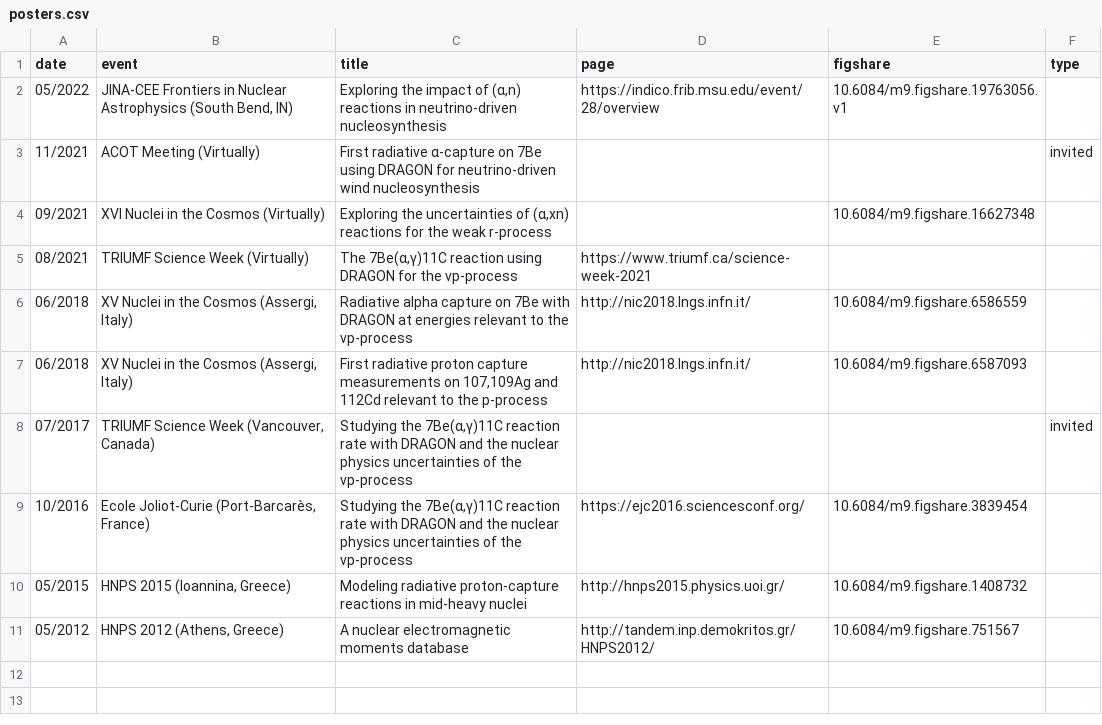
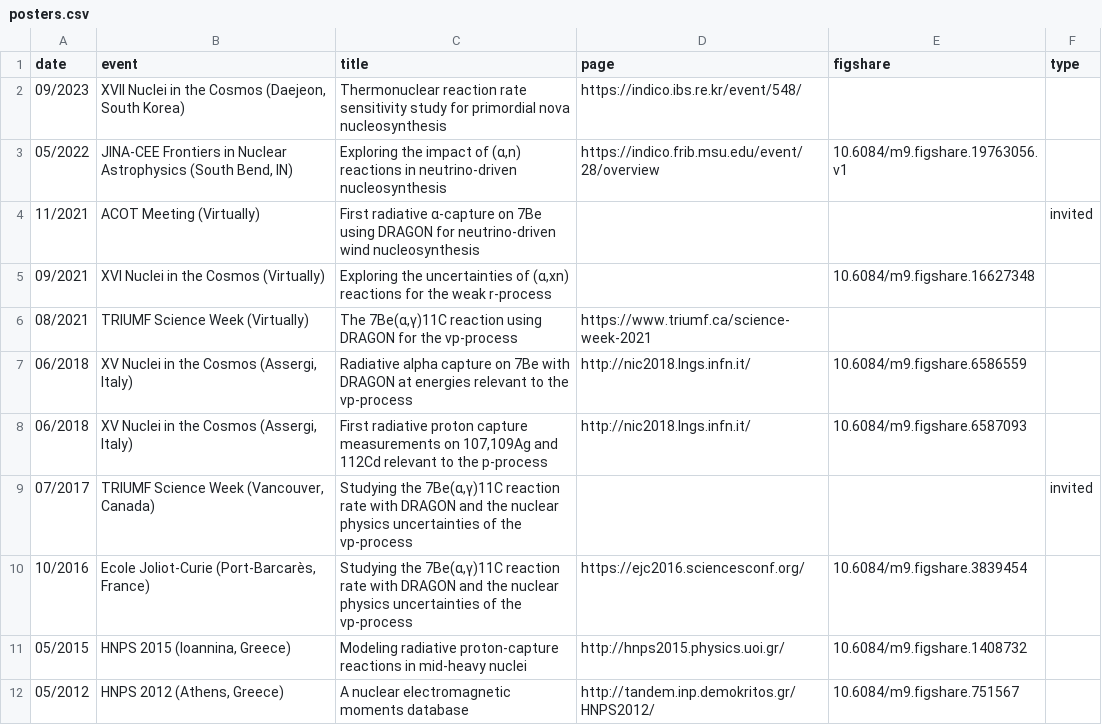
Before and after one commit to psaltisa/psaltisa.github.io, a CSV file: _data/posters.csv, drawn as a sheet; the diff names each change by its address in the sheet, - before the commit and + after, or states it on an @@ line.

```diff
--- a/_data/posters.csv
+++ b/_data/posters.csv
+row 2: 09/2023 | XVII Nuclei in the Cosmos (Daejeon, South Korea) | Thermonuclear reaction rate sensitivity study for primordial nova nucleosynthesis | https://indico.ibs.re.kr/event/548/
```
Also changed, not shown: _data/pubs.csv, _data/talks.csv, 22 other files.
